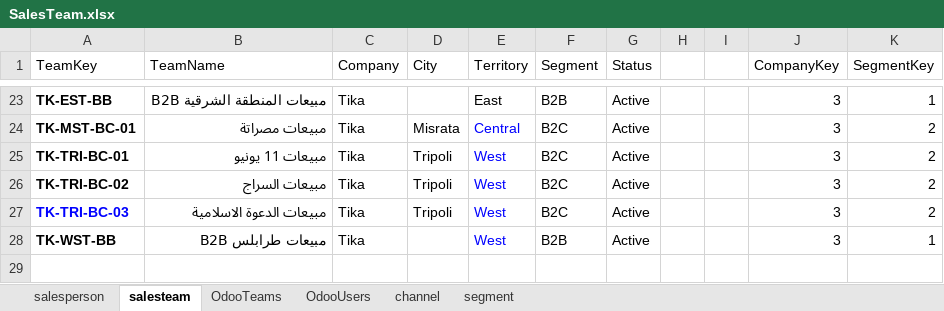
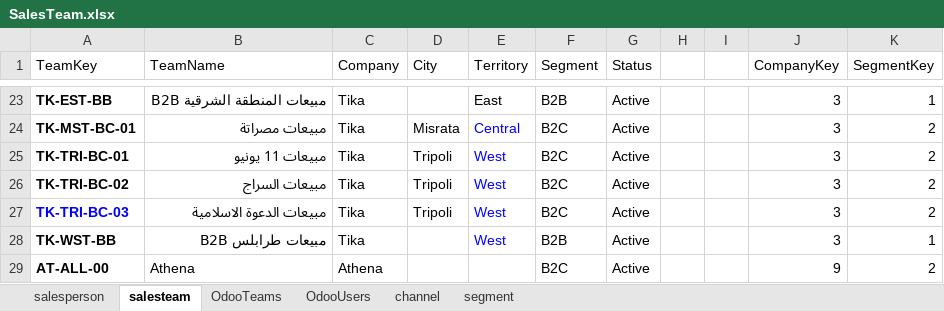
Before and after one commit to nahnagib/07PREPORT, an Excel workbook: Input/SalesTeam.xlsx, sheet salesteam, drawn as a sheet; only a part is shown, gaps mark what is left out; values as stored, in another font and other column widths than the file's, no borders; the diff names each change by its address in the sheet, - before the commit and + after, or states it on an @@ line.

```diff
--- a/Input/SalesTeam.xlsx (sheet salesteam)
+++ b/Input/SalesTeam.xlsx (sheet salesteam)
+row 29: AT-ALL-00 | Athena | Athena |  |  | B2C | Active |  |  | 9 | 2
```
Also changed, not shown: sheet salesperson, sheet OdooUsers, 1 other file.
